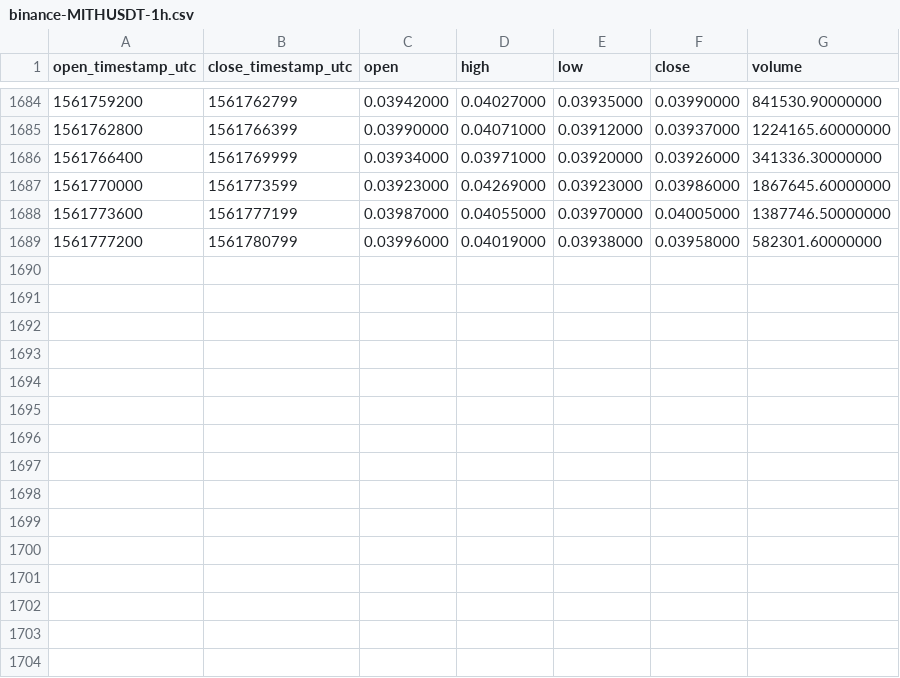
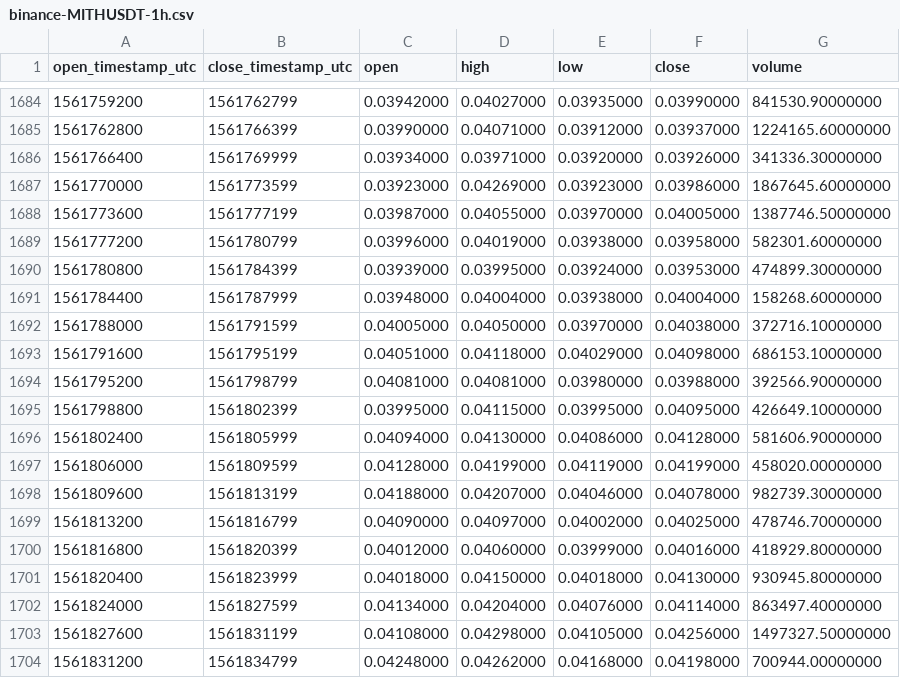
Before and after one commit to cryptobigbro/binance-MITHUSDT, a CSV file: binance-MITHUSDT-1h.csv, drawn as a sheet; only a part is shown, gaps mark what is left out.

Commit message:
Update OHLCV data.

```diff
--- a/binance-MITHUSDT-1h.csv
+++ b/binance-MITHUSDT-1h.csv
@@ -1689 +1689,16 @@ open_timestamp_utc,close_timestamp_utc,open,high,low,close,volume
 1561777200,1561780799,0.03996000,0.04019000,0.03938000,0.03958000,582301.60000000
+1561780800,1561784399,0.03939000,0.03995000,0.03924000,0.03953000,474899.30000000
+1561784400,1561787999,0.03948000,0.04004000,0.03938000,0.04004000,158268.60000000
+1561788000,1561791599,0.04005000,0.04050000,0.03970000,0.04038000,372716.10000000
+1561791600,1561795199,0.04051000,0.04118000,0.04029000,0.04098000,686153.10000000
+1561795200,1561798799,0.04081000,0.04081000,0.03980000,0.03988000,392566.90000000
+1561798800,1561802399,0.03995000,0.04115000,0.03995000,0.04095000,426649.10000000
+1561802400,1561805999,0.04094000,0.04130000,0.04086000,0.04128000,581606.90000000
+1561806000,1561809599,0.04128000,0.04199000,0.04119000,0.04199000,458020.00000000
+1561809600,1561813199,0.04188000,0.04207000,0.04046000,0.04078000,982739.30000000
+1561813200,1561816799,0.04090000,0.04097000,0.04002000,0.04025000,478746.70000000
+1561816800,1561820399,0.04012000,0.04060000,0.03999000,0.04016000,418929.80000000
+1561820400,1561823999,0.04018000,0.04150000,0.04018000,0.04130000,930945.80000000
+1561824000,1561827599,0.04134000,0.04204000,0.04076000,0.04114000,863497.40000000
+1561827600,1561831199,0.04108000,0.04298000,0.04105000,0.04256000,1497327.50000000
+1561831200,1561834799,0.04248000,0.04262000,0.04168000,0.04198000,700944.00000000
```
